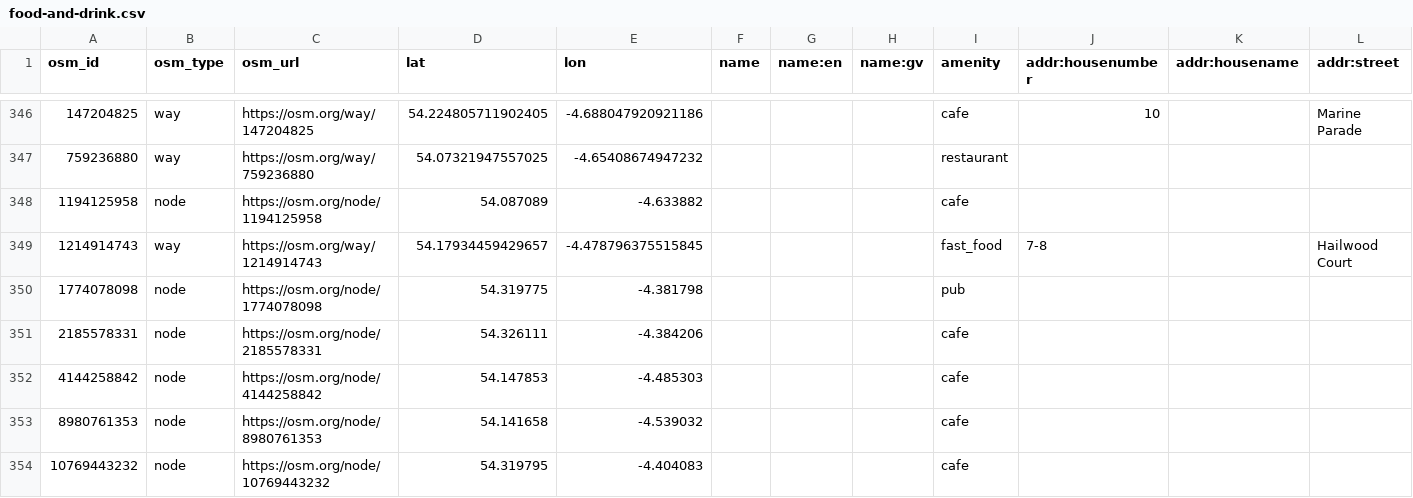
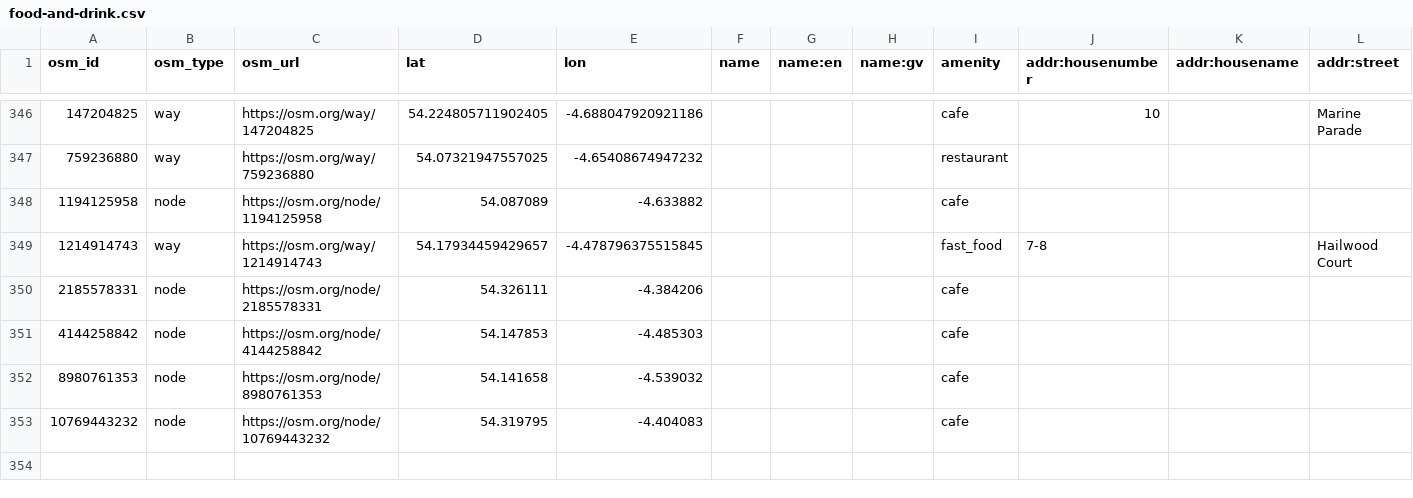
Before and after one commit to dankarran/isleofman-opendata, a CSV file: data/openstreetmap/outputs/food-and-drink/food-and-drink.csv, drawn as a sheet; only a part is shown, gaps mark what is left out; rows hold the shown columns only; the diff names each change by its address in the sheet, - before the commit and + after, or states it on an @@ line.

```diff
--- a/data/openstreetmap/outputs/food-and-drink/food-and-drink.csv
+++ b/data/openstreetmap/outputs/food-and-drink/food-and-drink.csv
-row 350: 1774078098 | node | https://osm.org/node/1774078098 | 54.319775 | -4.381798 |  |  |  | pub
```
Also changed, not shown: 10 other files.
